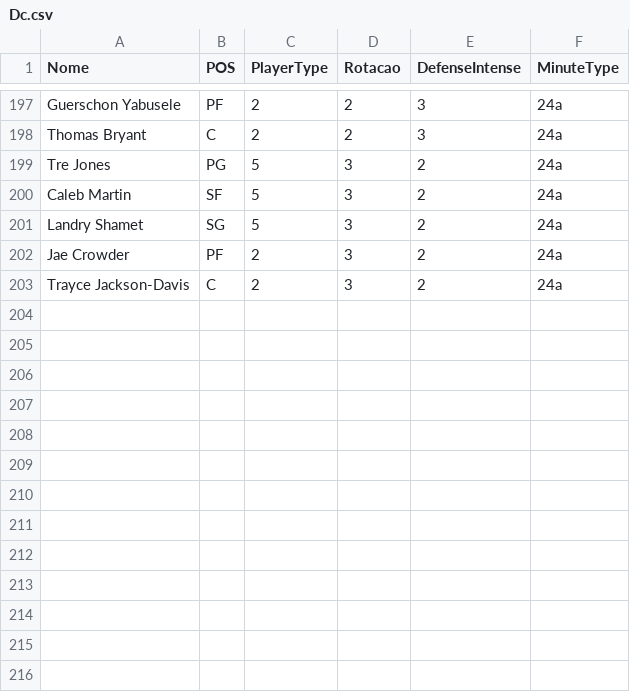
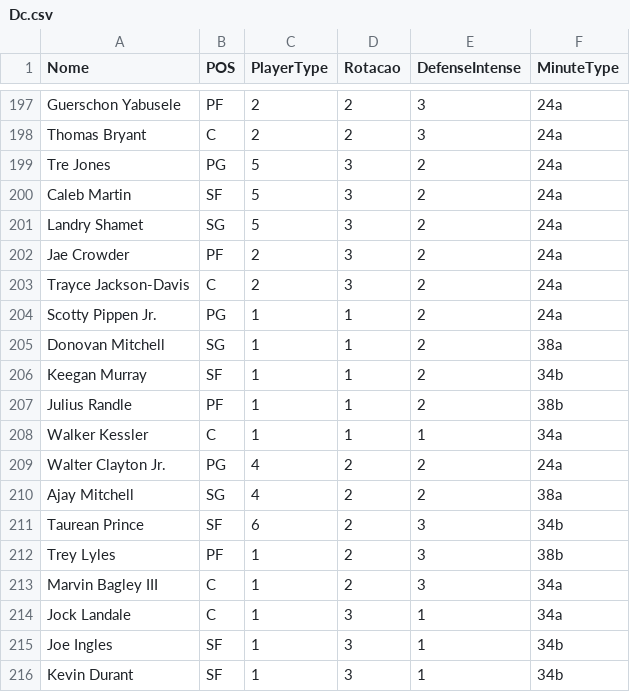
Before and after one commit to manriva-data/bratuganba, a CSV file: Dc.csv, drawn as a sheet; only a part is shown, gaps mark what is left out.

Commit message:
Atualiza Dc.csv para Pacers

```diff
--- a/Dc.csv
+++ b/Dc.csv
@@ -203 +203,14 @@ Jae Crowder, PF, 2, 3, 2, 24a
 Trayce Jackson-Davis, C, 2, 3, 2, 24a
+Scotty Pippen Jr., PG, 1, 1, 2, 24a
+Donovan Mitchell, SG, 1, 1, 2, 38a
+Keegan Murray, SF, 1, 1, 2, 34b
+Julius Randle, PF, 1, 1, 2, 38b
+Walker Kessler, C, 1, 1, 1, 34a
+Walter Clayton Jr., PG, 4, 2, 2, 24a
+Ajay Mitchell, SG, 4, 2, 2, 38a
+Taurean Prince, SF, 6, 2, 3, 34b
+Trey Lyles, PF, 1, 2, 3, 38b
+Marvin Bagley III, C, 1, 2, 3, 34a
+Jock Landale, C, 1, 3, 1, 34a
+Joe Ingles, SF, 1, 3, 1, 34b
+Kevin Durant, SF, 1, 3, 1, 34b
```
